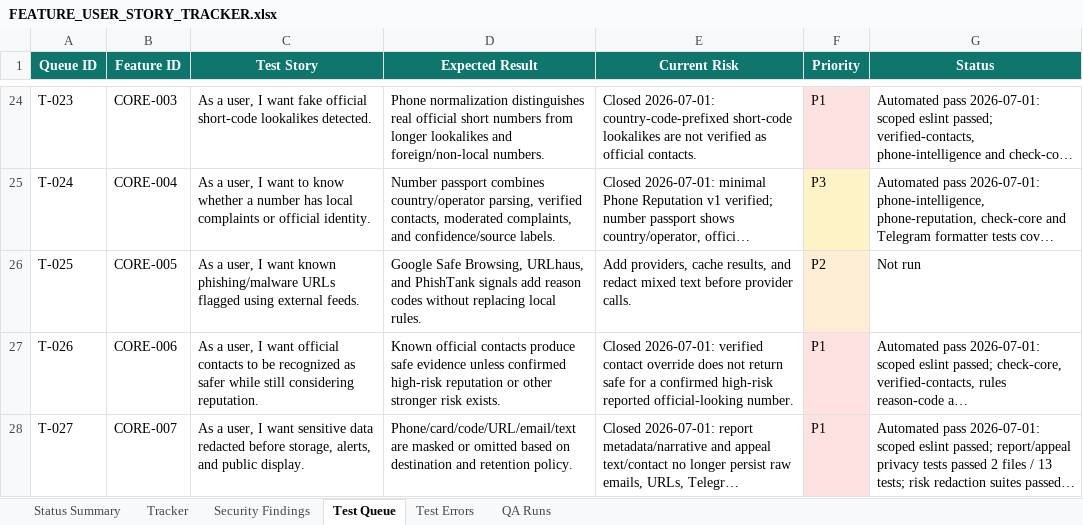
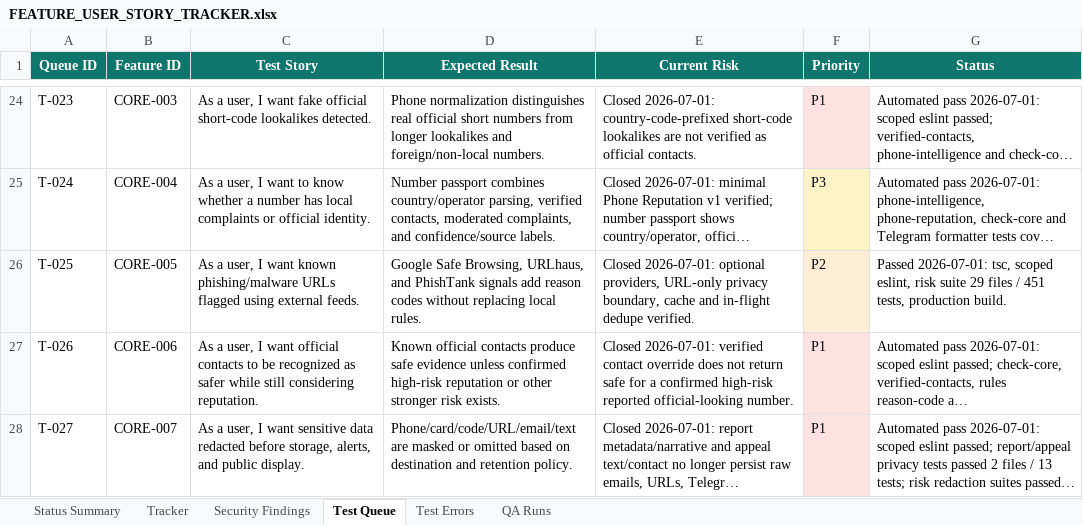
Before and after one commit to Web-pixel-creator/Scam-guard-Main, an Excel workbook: ai_docs/FEATURE_USER_STORY_TRACKER.xlsx, sheet Test Queue, drawn as a sheet; only a part is shown, gaps mark what is left out; long unchanged cells end in …; values as stored, in another font and other column widths than the file's, no borders; the diff names each change by its address in the sheet, - before the commit and + after, or states it on an @@ line.

Commit message:
fix(risk): harden url reputation privacy

```diff
--- a/ai_docs/FEATURE_USER_STORY_TRACKER.xlsx (sheet Test Queue)
+++ b/ai_docs/FEATURE_USER_STORY_TRACKER.xlsx (sheet Test Queue)
-E26 (Current Risk): Add providers, cache results, and redact mixed text before provider calls.
+E26 (Current Risk): Closed 2026-07-01: optional providers, URL-only privacy boundary, cache and in-flight dedupe verified.
-G26 (Status): Not run
+G26 (Status): Passed 2026-07-01: tsc, scoped eslint, risk suite 29 files / 451 tests, production build.
```
Also changed, not shown: sheet QA Runs, sheet Tracker, sheet Status Summary, 11 other files.
